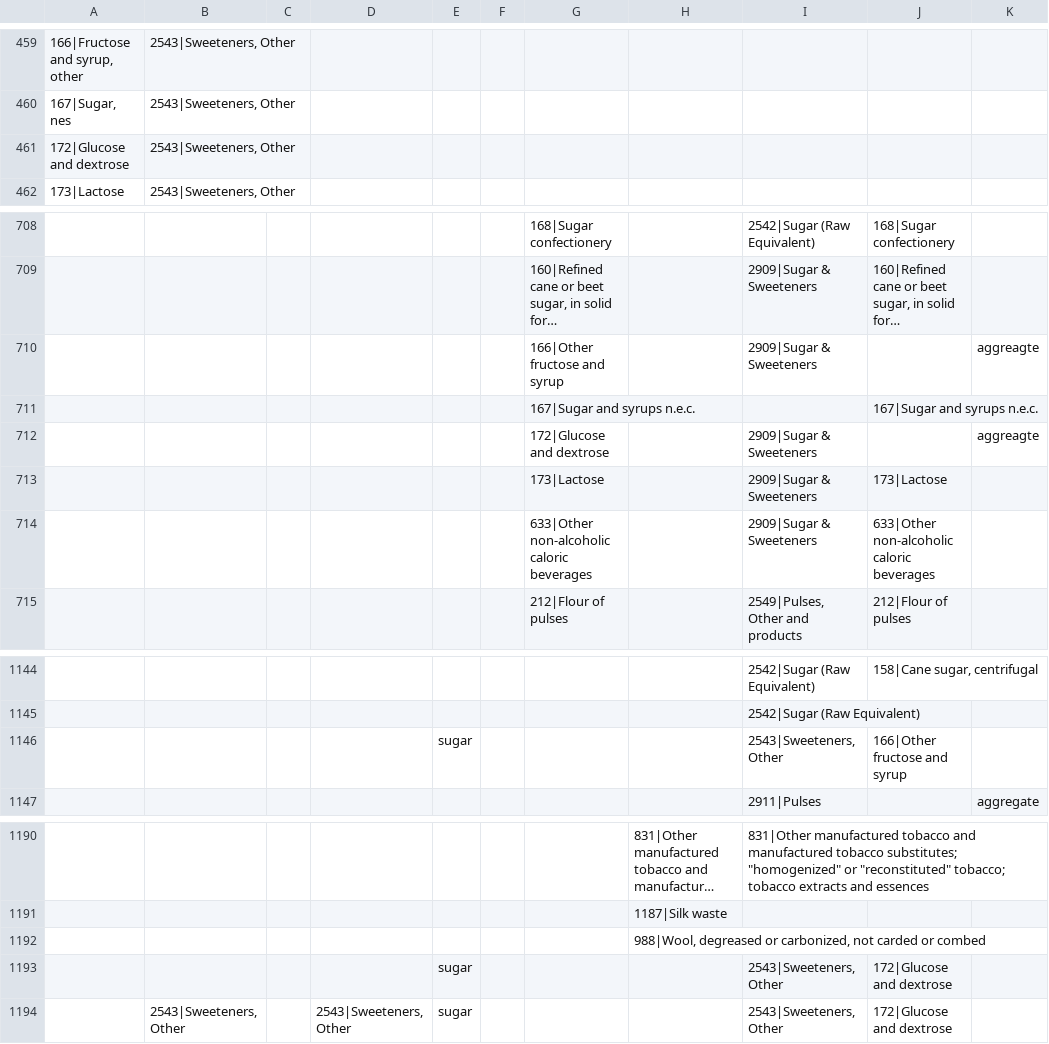
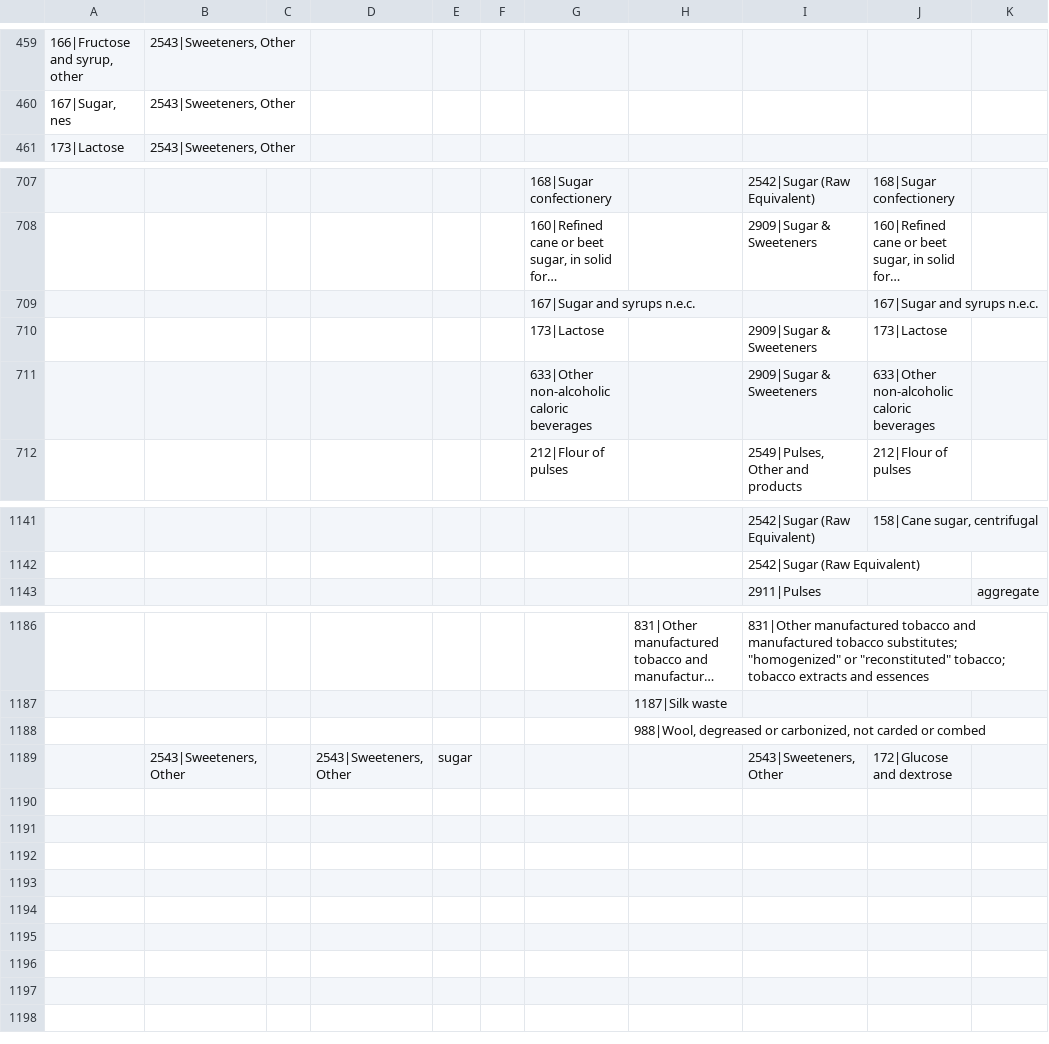
Before and after one commit to pik-piam/mrfaocore, a CSV file: inst/extdata/sectoral/FAOitems_online_2010update.csv, drawn as a sheet; only a part is shown, gaps mark what is left out; long unchanged cells end in …; the diff names each change by its address in the sheet, - before the commit and + after, or states it on an @@ line.

Commit message:
update mapping

```diff
--- a/inst/extdata/sectoral/FAOitems_online_2010update.csv
+++ b/inst/extdata/sectoral/FAOitems_online_2010update.csv
-row 461: 172|Glucose and dextrose | 2543|Sweeteners, Other
-row 710:  |  |  |  |  |  | 166|Other fructose and syrup |  | 2909|Sugar & Sweeteners |  | aggreagte
-row 712:  |  |  |  |  |  | 172|Glucose and dextrose |  | 2909|Sugar & Sweeteners |  | aggreagte
-row 1146:  |  |  |  | sugar |  |  |  | 2543|Sweeteners, Other | 166|Other fructose and syrup
-row 1193:  |  |  |  | sugar |  |  |  | 2543|Sweeteners, Other | 172|Glucose and dextrose
```
